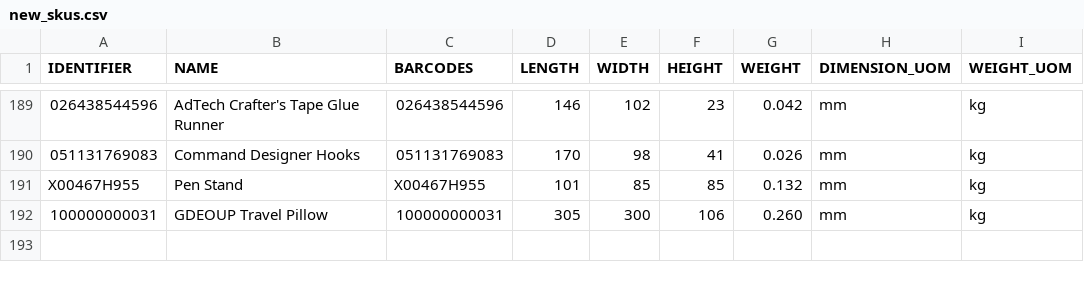
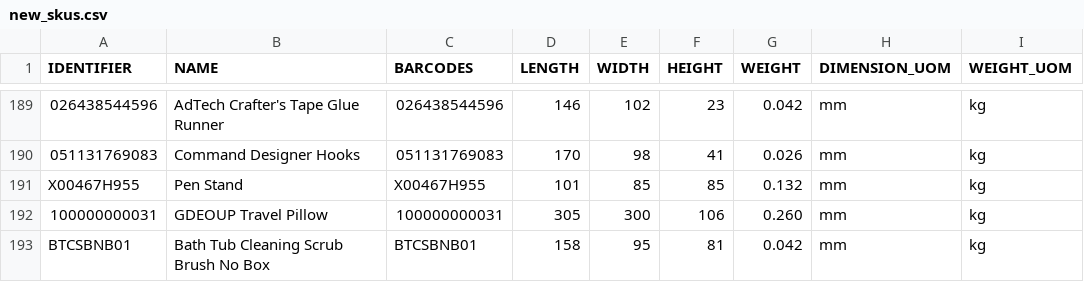
Before and after one commit to tanmayDhasade/sqa_scripts, a CSV file: new_skus.csv, drawn as a sheet; only a part is shown, gaps mark what is left out.

Commit message:
Update new_skus.csv

```diff
--- a/new_skus.csv
+++ b/new_skus.csv
@@ -192 +192,2 @@ X00467H955,Pen Stand,X00467H955,101,85,85,0.132,mm,kg
 100000000031,GDEOUP Travel Pillow,100000000031,305,300,106,0.260,mm,kg
+BTCSBNB01,Bath Tub Cleaning Scrub Brush No Box,BTCSBNB01,158,95,81,0.042,mm,kg
```
